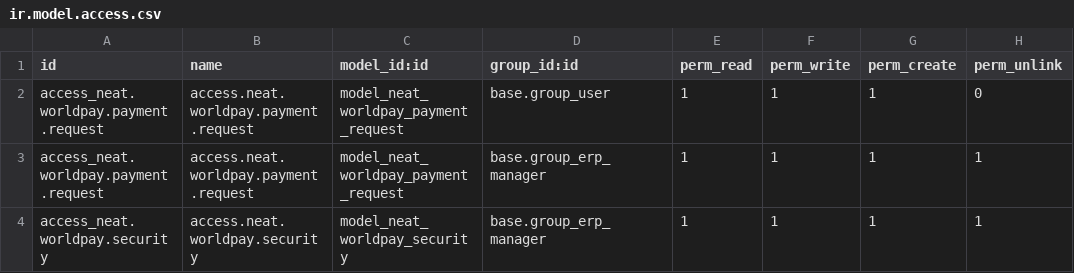
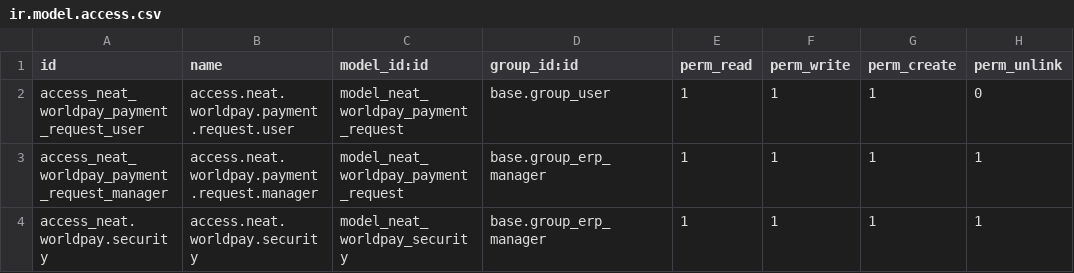
Before and after one commit to SN-Dan/neat-worldpay-pos, a CSV file: pos 16/pos_neatworldpay/security/ir.model.access.csv, drawn as a sheet.

Commit message:
Added access rights fixes

```diff
--- a/pos 16/pos_neatworldpay/security/ir.model.access.csv
+++ b/pos 16/pos_neatworldpay/security/ir.model.access.csv
@@ -1,4 +1,4 @@
 id,name,model_id:id,group_id:id,perm_read,perm_write,perm_create,perm_unlink
-access_neat.worldpay.payment.request,access.neat.worldpay.payment.request,model_neat_worldpay_payment_request,base.group_user,1,1,1,0
-access_neat.worldpay.payment.request,access.neat.worldpay.payment.request,model_neat_worldpay_payment_request,base.group_erp_manager,1,1,1,1
+access_neat_worldpay_payment_request_user,access.neat.worldpay.payment.request.user,model_neat_worldpay_payment_request,base.group_user,1,1,1,0
+access_neat_worldpay_payment_request_manager,access.neat.worldpay.payment.request.manager,model_neat_worldpay_payment_request,base.group_erp_manager,1,1,1,1
 access_neat.worldpay.security,access.neat.worldpay.security,model_neat_worldpay_security,base.group_erp_manager,1,1,1,1
```
Also changed, not shown: pos 17/pos_neatworldpay/security/ir.model.access.csv, pos 18/pos_neatworldpay/security/ir.model.access.csv.
